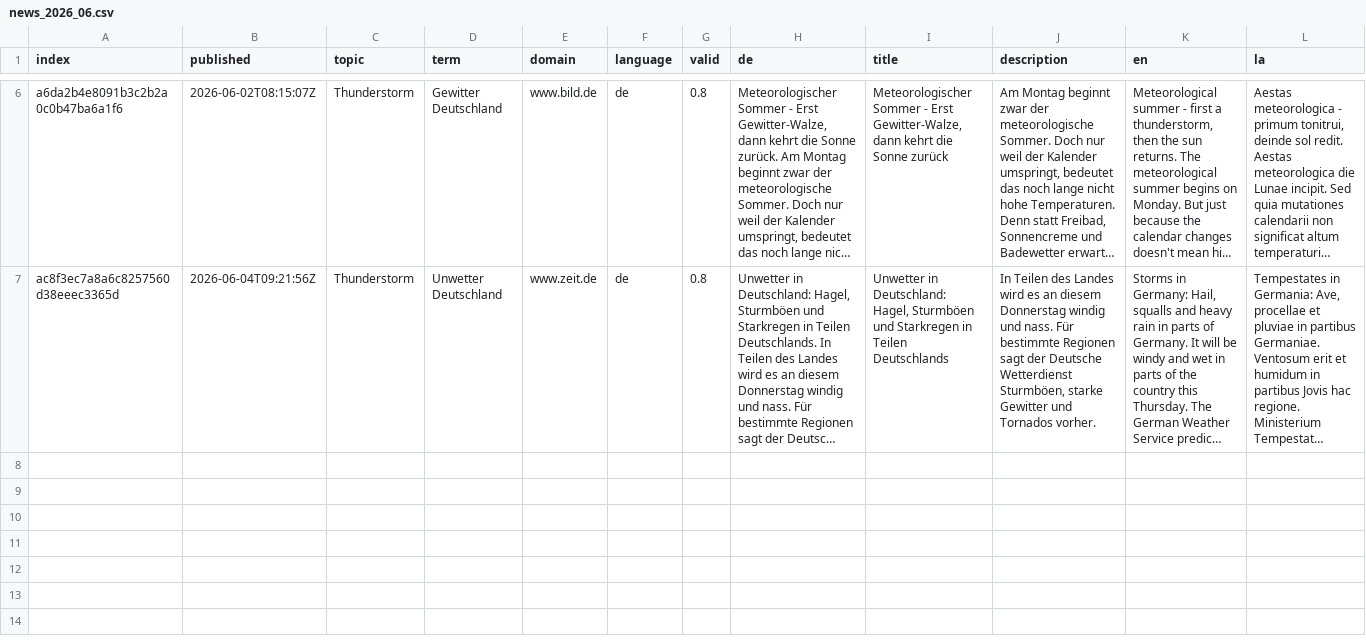
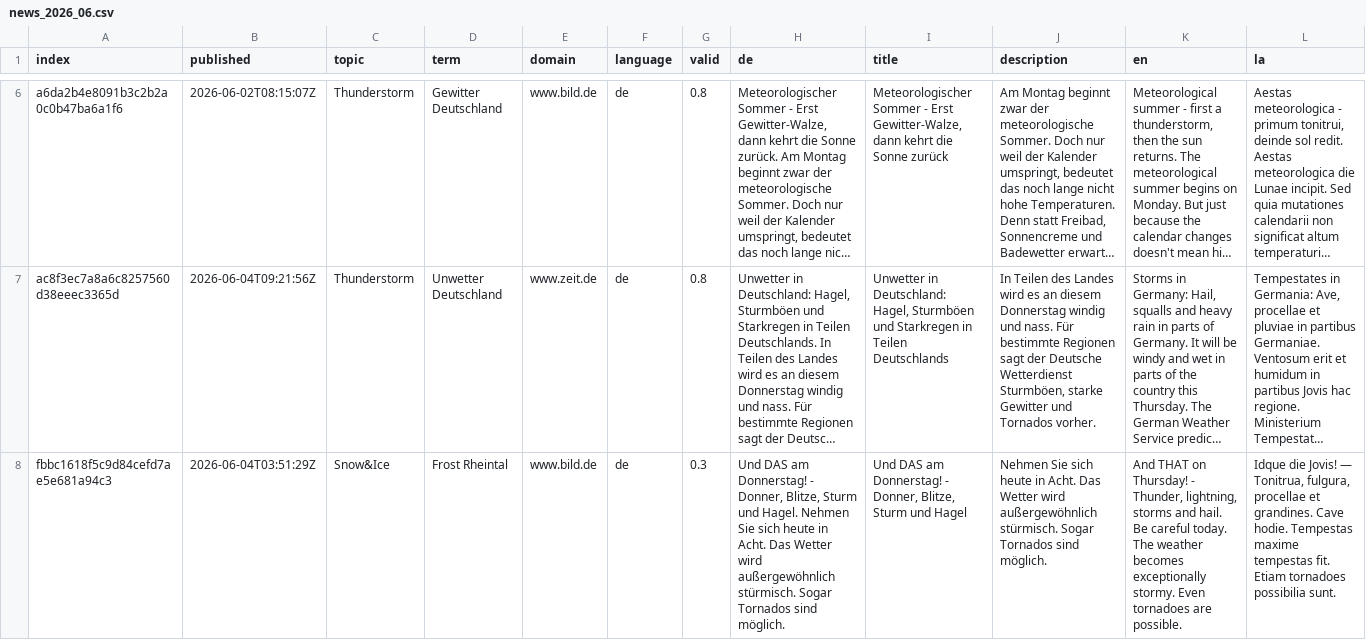
Before and after one commit to pg-ufr-news/germanExtremes, a CSV file: cxsv/news_2026_06.csv, drawn as a sheet; only a part is shown, gaps mark what is left out; long unchanged cells end in …; rows hold the shown columns only; the diff covers the shown part only; the diff names each change by its address in the sheet, - before the commit and + after, or states it on an @@ line.

```diff
--- a/cxsv/news_2026_06.csv
+++ b/cxsv/news_2026_06.csv
+row 8: fbbc1618f5c9d84cefd7ae5e681a94c3 | 2026-06-04T03:51:29Z | Snow&Ice | Frost Rheintal | www.bild.de | de | 0.3 | Und DAS am Donnerstag! - Donner, Blitze, Sturm und Hagel. Nehmen Sie sich heute in Acht. Das Wetter wird außergewöhnlich stürmisch. Sogar Tornados sind möglich. | Und DAS am Donnerstag! - Donner, Blitze, Sturm und Hagel | Nehmen Sie sich heute in Acht. Das Wetter wird außergewöhnlich stürmisch. Sogar Tornados sind möglich. | And THAT on Thursday! - Thunder, lightning, storms and hail. Be careful today. The weather becomes exceptionally stormy. Even tornadoes are possible. | Idque die Jovis! — Tonitrua, fulgura, procellae et grandines. Cave hodie. Tempestas maxime tempestas fit. Etiam tornadoes possibilia sunt.
```
Also changed, not shown: 1 added row elsewhere in this file, terms.csv.
